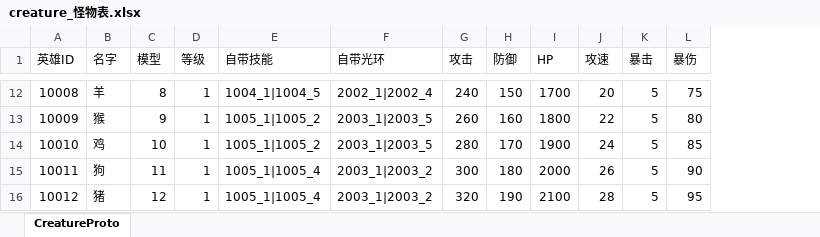
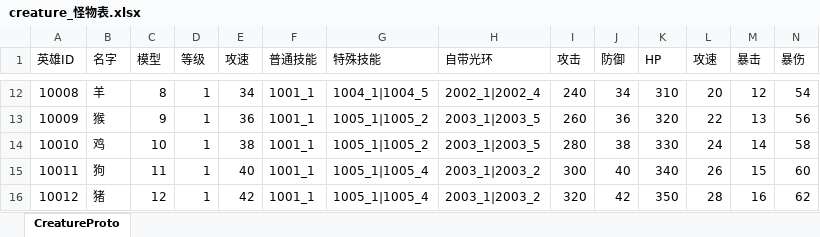
Before and after one commit to preboy/gworld, an Excel workbook: plan/excel/creature_怪物表.xlsx, sheet CreatureProto, drawn as a sheet; only a part is shown, gaps mark what is left out; values as stored, in another font and other column widths than the file's, no borders; addresses are those after the commit; the diff covers the shown part only; the diff names each change by its address in the sheet, - before the commit and + after, or states it on an @@ line.

```diff
--- a/plan/excel/creature_怪物表.xlsx (sheet CreatureProto)
+++ b/plan/excel/creature_怪物表.xlsx (sheet CreatureProto)
+column E (攻速), rows 12-16: 34 | 36 | 38 | 40 | 42
+column F (普通技能), rows 12-16: all 1001_1
-G1: 自带技能
+G1: 特殊技能
-J12 (防御): 150
+J12 (防御): 34
-K12 (HP): 1700
+K12 (HP): 310
-M12 (暴击): 5
+M12 (暴击): 12
-N12 (暴伤): 75
+N12 (暴伤): 54
-J13 (防御): 160
+J13 (防御): 36
-K13 (HP): 1800
+K13 (HP): 320
-M13 (暴击): 5
+M13 (暴击): 13
-N13 (暴伤): 80
+N13 (暴伤): 56
-J14 (防御): 170
+J14 (防御): 38
-K14 (HP): 1900
+K14 (HP): 330
-M14 (暴击): 5
+M14 (暴击): 14
-N14 (暴伤): 85
+N14 (暴伤): 58
-J15 (防御): 180
+J15 (防御): 40
-K15 (HP): 2000
+K15 (HP): 340
-M15 (暴击): 5
+M15 (暴击): 15
-N15 (暴伤): 90
+N15 (暴伤): 60
-J16 (防御): 190
+J16 (防御): 42
-K16 (HP): 2100
+K16 (HP): 350
-M16 (暴击): 5
+M16 (暴击): 16
-N16 (暴伤): 95
+N16 (暴伤): 62
```
Also changed, not shown: 27 edited cells elsewhere in this sheet, plan/excel/hero_英雄表.xlsx, 8 other files.
